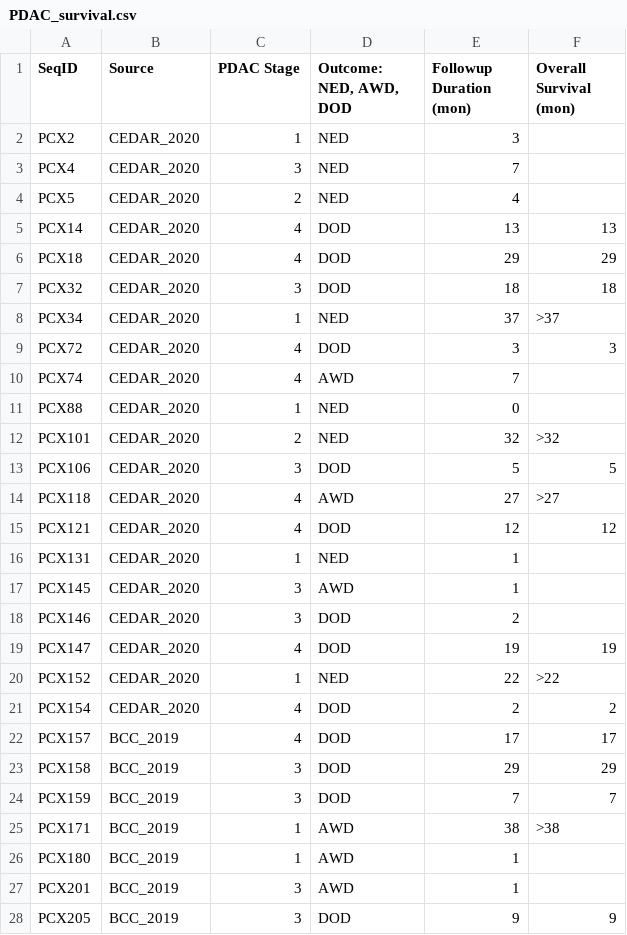
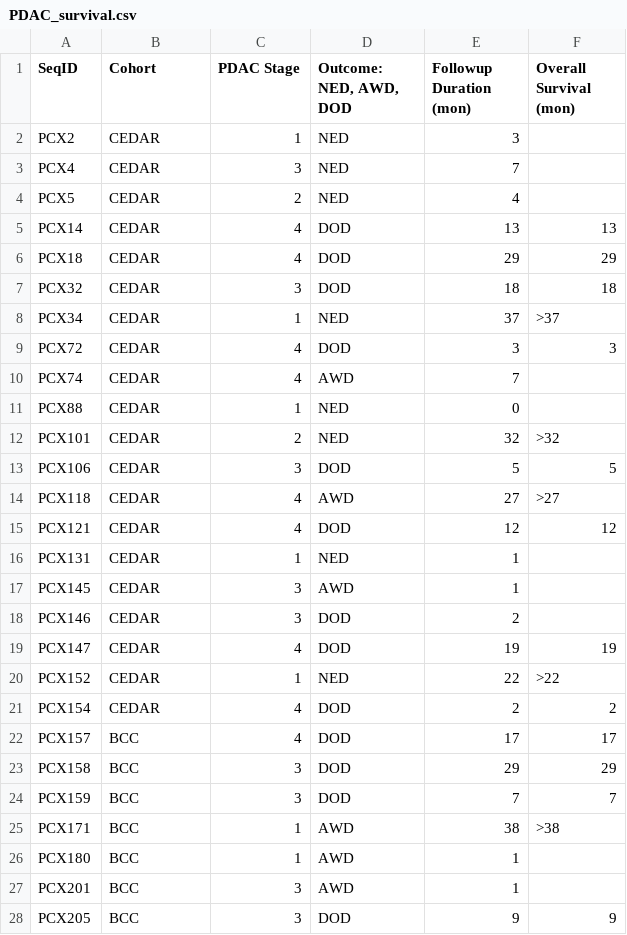
Before and after one commit to ohsu-cedar-comp-hub/2024_ngolab_cfRNA, a CSV file: Analysis_Scripts/PDAC_survival.csv, drawn as a sheet; only a part is shown; the diff covers the shown part only.

```diff
--- a/Analysis_Scripts/PDAC_survival.csv
+++ b/Analysis_Scripts/PDAC_survival.csv
@@ -1,28 +1,28 @@
-SeqID,Source,PDAC Stage,"Outcome: NED, AWD, DOD",Followup Duration (mon),Overall Survival (mon)
-PCX2,CEDAR_2020,1,NED,3,
-PCX4,CEDAR_2020,3,NED,7,
-PCX5,CEDAR_2020,2,NED,4,
-PCX14,CEDAR_2020,4,DOD,13,13
-PCX18,CEDAR_2020,4,DOD,29,29
-PCX32,CEDAR_2020,3,DOD,18,18
-PCX34,CEDAR_2020,1,NED,37,>37
-PCX72,CEDAR_2020,4,DOD,3,3
-PCX74,CEDAR_2020,4,AWD,7,
-PCX88,CEDAR_2020,1,NED,0,
-PCX101,CEDAR_2020,2,NED,32,>32
-PCX106,CEDAR_2020,3,DOD,5,5
-PCX118,CEDAR_2020,4,AWD,27,>27
-PCX121,CEDAR_2020,4,DOD,12,12
-PCX131,CEDAR_2020,1,NED,1,
-PCX145,CEDAR_2020,3,AWD,1,
-PCX146,CEDAR_2020,3,DOD,2,
-PCX147,CEDAR_2020,4,DOD,19,19
-PCX152,CEDAR_2020,1,NED,22,>22
-PCX154,CEDAR_2020,4,DOD,2,2
-PCX157,BCC_2019,4,DOD,17,17
-PCX158,BCC_2019,3,DOD,29,29
-PCX159,BCC_2019,3,DOD,7,7
-PCX171,BCC_2019,1,AWD,38,>38
-PCX180,BCC_2019,1,AWD,1,
-PCX201,BCC_2019,3,AWD,1,
-PCX205,BCC_2019,3,DOD,9,9
+SeqID,Cohort,PDAC Stage,"Outcome: NED, AWD, DOD",Followup Duration (mon),Overall Survival (mon)
+PCX2,CEDAR,1,NED,3,
+PCX4,CEDAR,3,NED,7,
+PCX5,CEDAR,2,NED,4,
+PCX14,CEDAR,4,DOD,13,13
+PCX18,CEDAR,4,DOD,29,29
+PCX32,CEDAR,3,DOD,18,18
+PCX34,CEDAR,1,NED,37,>37
+PCX72,CEDAR,4,DOD,3,3
+PCX74,CEDAR,4,AWD,7,
+PCX88,CEDAR,1,NED,0,
+PCX101,CEDAR,2,NED,32,>32
+PCX106,CEDAR,3,DOD,5,5
+PCX118,CEDAR,4,AWD,27,>27
+PCX121,CEDAR,4,DOD,12,12
+PCX131,CEDAR,1,NED,1,
+PCX145,CEDAR,3,AWD,1,
+PCX146,CEDAR,3,DOD,2,
+PCX147,CEDAR,4,DOD,19,19
+PCX152,CEDAR,1,NED,22,>22
+PCX154,CEDAR,4,DOD,2,2
+PCX157,BCC,4,DOD,17,17
+PCX158,BCC,3,DOD,29,29
+PCX159,BCC,3,DOD,7,7
+PCX171,BCC,1,AWD,38,>38
+PCX180,BCC,1,AWD,1,
+PCX201,BCC,3,AWD,1,
+PCX205,BCC,3,DOD,9,9
```
Also changed, not shown: 14 edited cells elsewhere in this file, 4 other files.
